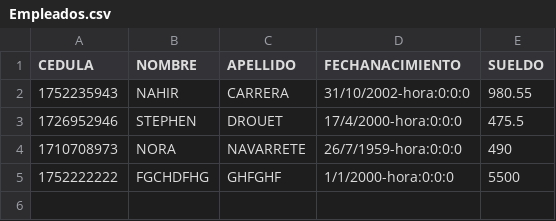
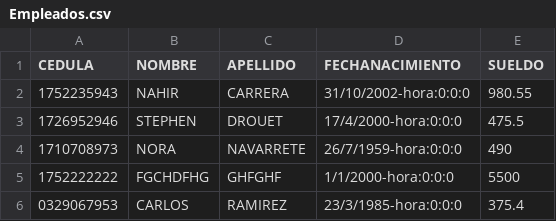
Before and after one commit to NahirCarrera/EstructuraDeDatos9686_Grupo2, a CSV file: 2P/2PProyectos/2. Proyecto Busqueda con Arboles/02. Codigo/Empleados.csv, drawn as a sheet; the diff names each change by its address in the sheet, - before the commit and + after, or states it on an @@ line.

```diff
--- a/2P/2PProyectos/2. Proyecto Busqueda con Arboles/02. Codigo/Empleados.csv
+++ b/2P/2PProyectos/2. Proyecto Busqueda con Arboles/02. Codigo/Empleados.csv
+row 6: 0329067953 | CARLOS | RAMIREZ | 23/3/1985-hora:0:0:0 | 375.4
```
Also changed, not shown: 26 other files.
